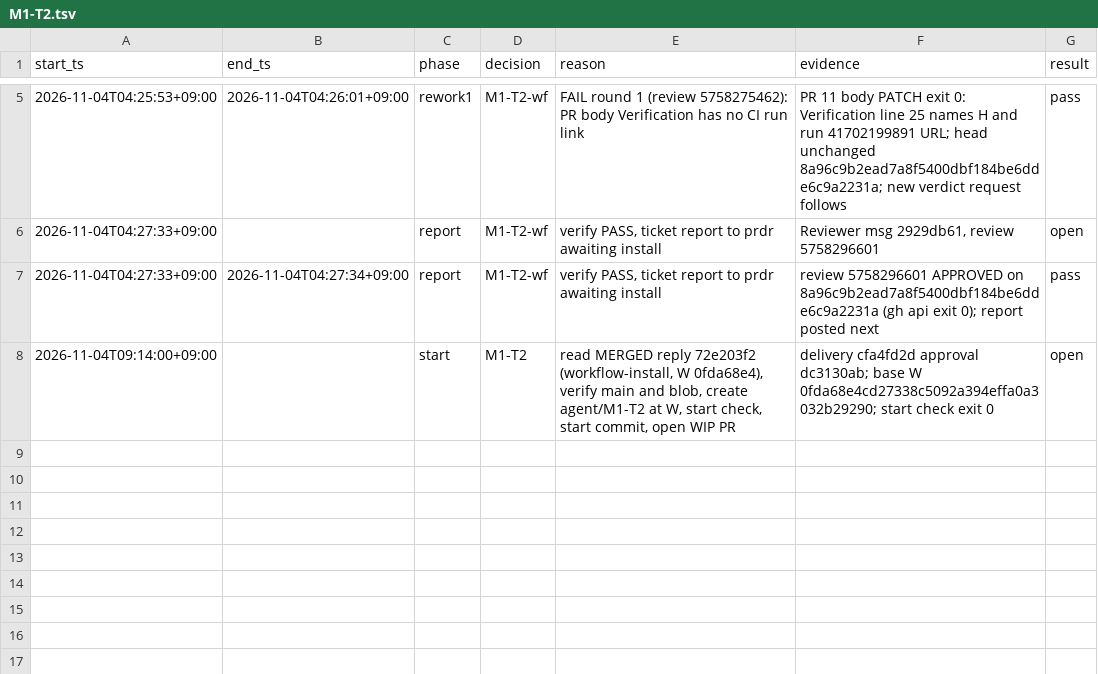
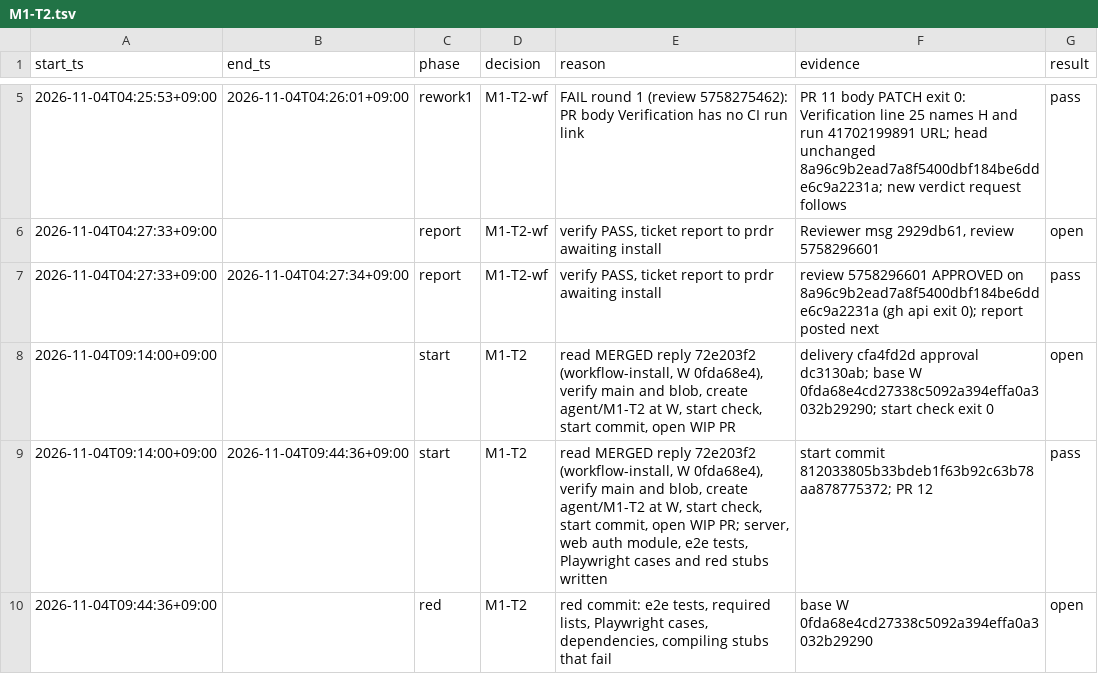
Before and after one commit to prdroom/intuitik, a TSV file: .factory/log/M1-T2.tsv, drawn as a sheet; only a part is shown, gaps mark what is left out.

Commit message:
M1-T2 red: e2e tests, required lists, browser cases and compiling stubs
Signed-off-by: hoanmakes <192824589+hoanmakes@users.noreply.github.com>

```diff
--- a/.factory/log/M1-T2.tsv
+++ b/.factory/log/M1-T2.tsv
@@ -8 +8,3 @@ start_ts	end_ts	phase	decision	reason	evidence	result
 2026-11-04T09:14:00+09:00		start	M1-T2	read MERGED reply 72e203f2 (workflow-install, W 0fda68e4), verify main and blob, create agent/M1-T2 at W, start check, start commit, open WIP PR	delivery cfa4fd2d approval dc3130ab; base W 0fda68e4cd27338c5092a394effa0a3032b29290; start check exit 0	open
+2026-11-04T09:14:00+09:00	2026-11-04T09:44:36+09:00	start	M1-T2	read MERGED reply 72e203f2 (workflow-install, W 0fda68e4), verify main and blob, create agent/M1-T2 at W, start check, start commit, open WIP PR; server, web auth module, e2e tests, Playwright cases and red stubs written	start commit 812033805b33bdeb1f63b92c63b78aa878775372; PR 12	pass
+2026-11-04T09:44:36+09:00		red	M1-T2	red commit: e2e tests, required lists, Playwright cases, dependencies, compiling stubs that fail	base W 0fda68e4cd27338c5092a394effa0a3032b29290	open
```
Also changed, not shown: 39 other files.
